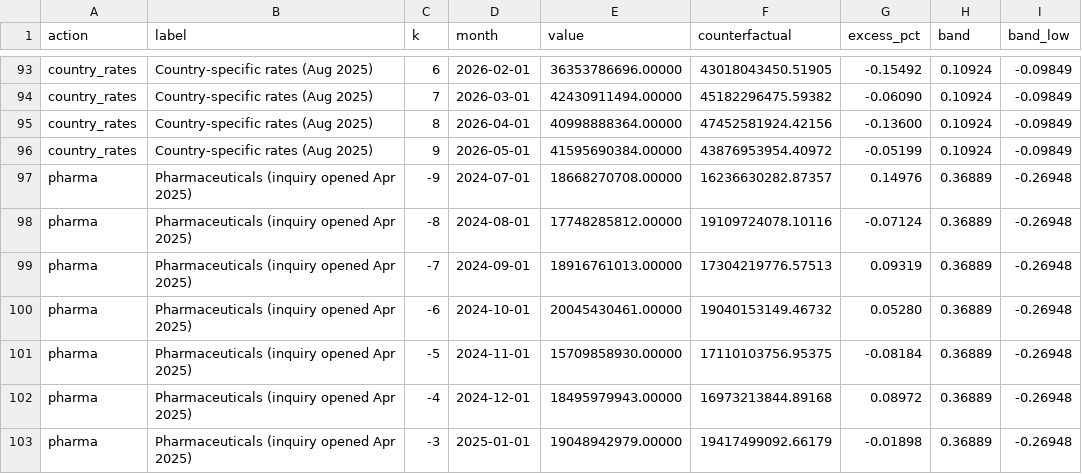
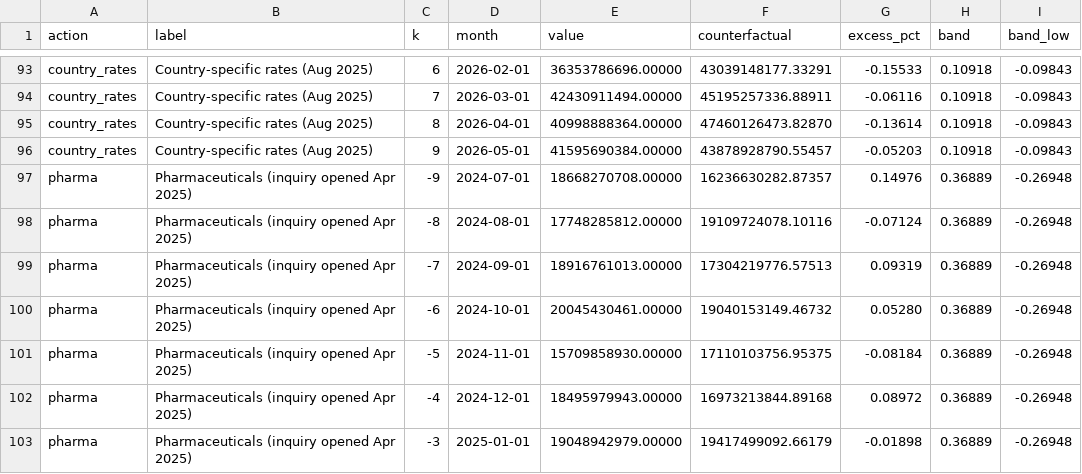
Before and after one commit to johnpospisil/tariff-pass-through, a CSV file: data/published/front_running.csv, drawn as a sheet; only a part is shown, gaps mark what is left out; the diff covers the shown part only; the diff names each change by its address in the sheet, - before the commit and + after, or states it on an @@ line.

```diff
--- a/data/published/front_running.csv
+++ b/data/published/front_running.csv
-F93 (counterfactual): 43018043450.51905
+F93 (counterfactual): 43039148177.33291
-G93 (excess_pct): -0.15492
+G93 (excess_pct): -0.15533
-H93:H96 (band): 0.10924
+H93:H96 (band): 0.10918
-I93:I96 (band_low): -0.09849
+I93:I96 (band_low): -0.09843
-F94 (counterfactual): 45182296475.59382
+F94 (counterfactual): 45195257336.88911
-G94 (excess_pct): -0.06090
+G94 (excess_pct): -0.06116
-F95 (counterfactual): 47452581924.42156
+F95 (counterfactual): 47460126473.82870
-G95 (excess_pct): -0.13600
+G95 (excess_pct): -0.13614
-F96 (counterfactual): 43876953954.40972
+F96 (counterfactual): 43878928790.55457
-G96 (excess_pct): -0.05199
+G96 (excess_pct): -0.05203
```
Also changed, not shown: 60 edited cells elsewhere in this file, data/published/border_pt.csv, data/published/front_running_summary.csv, 30 other files.
